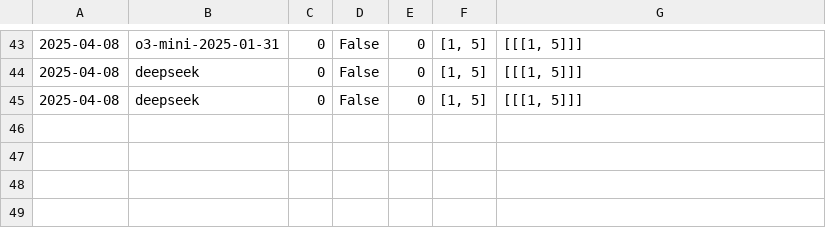
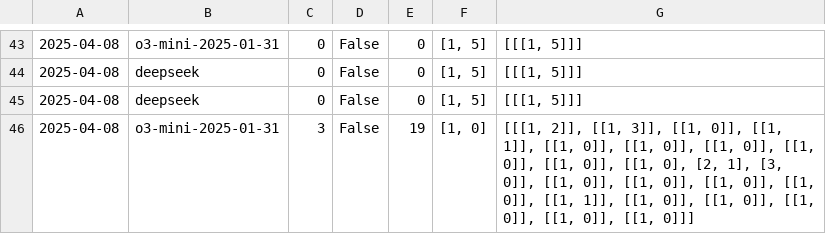
Before and after one commit to ssr01357/pddlego-plus, a CSV file: output/alfworld_results.csv, drawn as a sheet; only a part is shown, gaps mark what is left out; the diff names each change by its address in the sheet, - before the commit and + after, or states it on an @@ line.

```diff
--- a/output/alfworld_results.csv
+++ b/output/alfworld_results.csv
+row 46: 2025-04-08 | o3-mini-2025-01-31 | 3 | False | 19 | [1, 0] | [[[1, 2]], [[1, 3]], [[1, 0]], [[1, 1]], [[1, 0]], [[1, 0]], [[1, 0]], [[1, 0]], [[1, 0]], [[1, 0], [2, 1], [3, 0]], [[1, 0]], [[1, 0]], [[1, 0]], [[1, 0]], [[1, 1]], [[1, 0]], [[1, 0]], [[1, 0]], [[1, 0]], [[1, 0]]]
```
Also changed, not shown: 1 other file.
